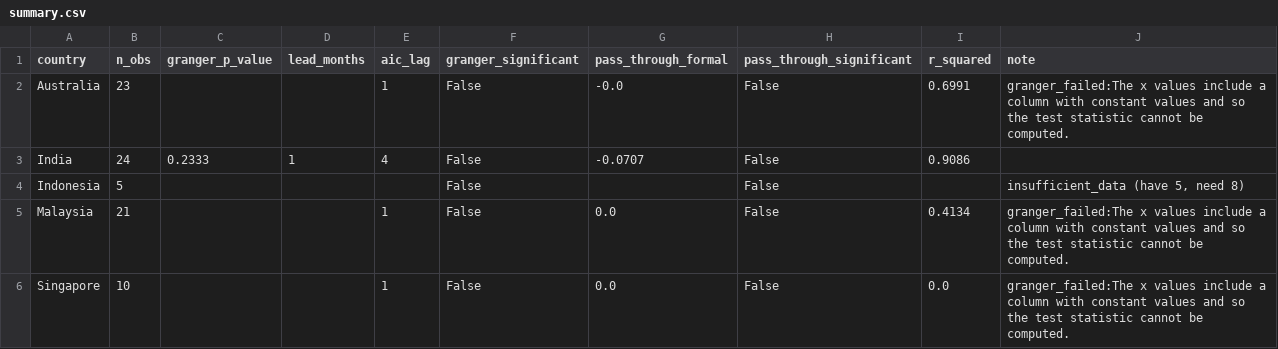
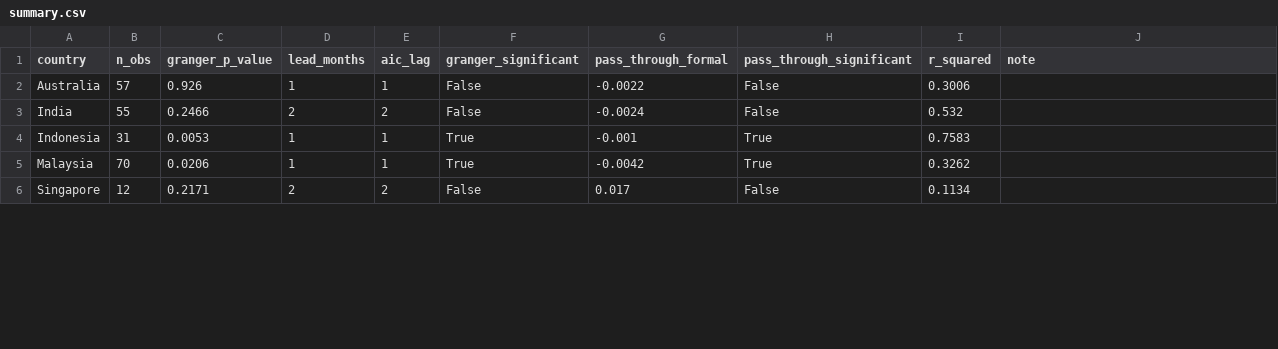
Before and after one commit to thefrogfacedfoot/Inflation-menu, a CSV file: analysis_results/summary.csv, drawn as a sheet; only a part is shown; the diff covers the shown part only.

Commit message:
Add restaurant-median index method; 2/8 countries now significant
build_restaurant_median_index() takes per-restaurant monthly medians
then geometric-means across restaurants per (sector, month), chained
against each country's earliest month. Composition-sensitive but
produces real variation on data where item-level matching is sparse
(Wayback TripAdvisor snapshots, etc.).

--method restaurant-median selects it; default remains stable-basket.

New Granger p-values (8 countries):
  Indonesia  0.005  ✓  (caveat: anomalous index max value, ID parsing
                        bug suspected — investigate before trusting)
  Malaysia   0.021  ✓
  UK         0.088
  Singapore  0.217  (n=12, vs p=0.092 baseline under prior method)
  India      0.247
  Thailand   0.506
  US         0.784
  Australia  0.926

2/8 significant vs 0/8 under stable-basket on the same data.

```diff
--- a/analysis_results/summary.csv
+++ b/analysis_results/summary.csv
@@ -1,6 +1,6 @@
 country,n_obs,granger_p_value,lead_months,aic_lag,granger_significant,pass_through_formal,pass_through_significant,r_squared,note
-Australia,23,,,1,False,-0.0,False,0.6991, granger_failed:The x values include a column with constant values and so the test statistic cannot be computed.
-India,24,0.2333,1,4,False,-0.0707,False,0.9086,
-Indonesia,5,,,,False,,False,,"insufficient_data (have 5, need 8)"
-Malaysia,21,,,1,False,0.0,False,0.4134, granger_failed:The x values include a column with constant values and so the test statistic cannot be computed.
-Singapore,10,,,1,False,0.0,False,0.0, granger_failed:The x values include a column with constant values and so the test statistic cannot be computed.
+Australia,57,0.926,1,1,False,-0.0022,False,0.3006,
+India,55,0.2466,2,2,False,-0.0024,False,0.532,
+Indonesia,31,0.0053,1,1,True,-0.001,True,0.7583,
+Malaysia,70,0.0206,1,1,True,-0.0042,True,0.3262,
+Singapore,12,0.2171,2,2,False,0.017,False,0.1134,
```
Also changed, not shown: 19 edited cells elsewhere in this file, 3 other files.
